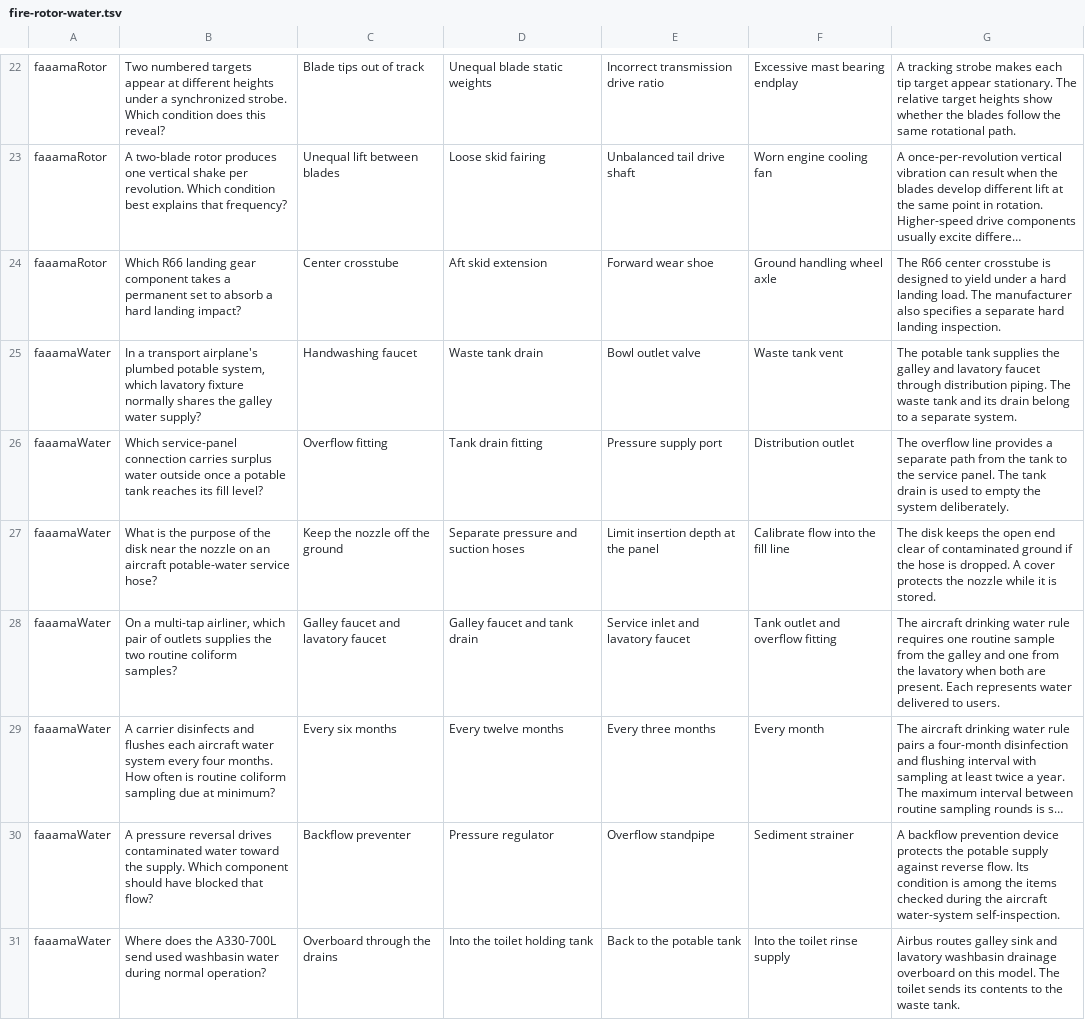
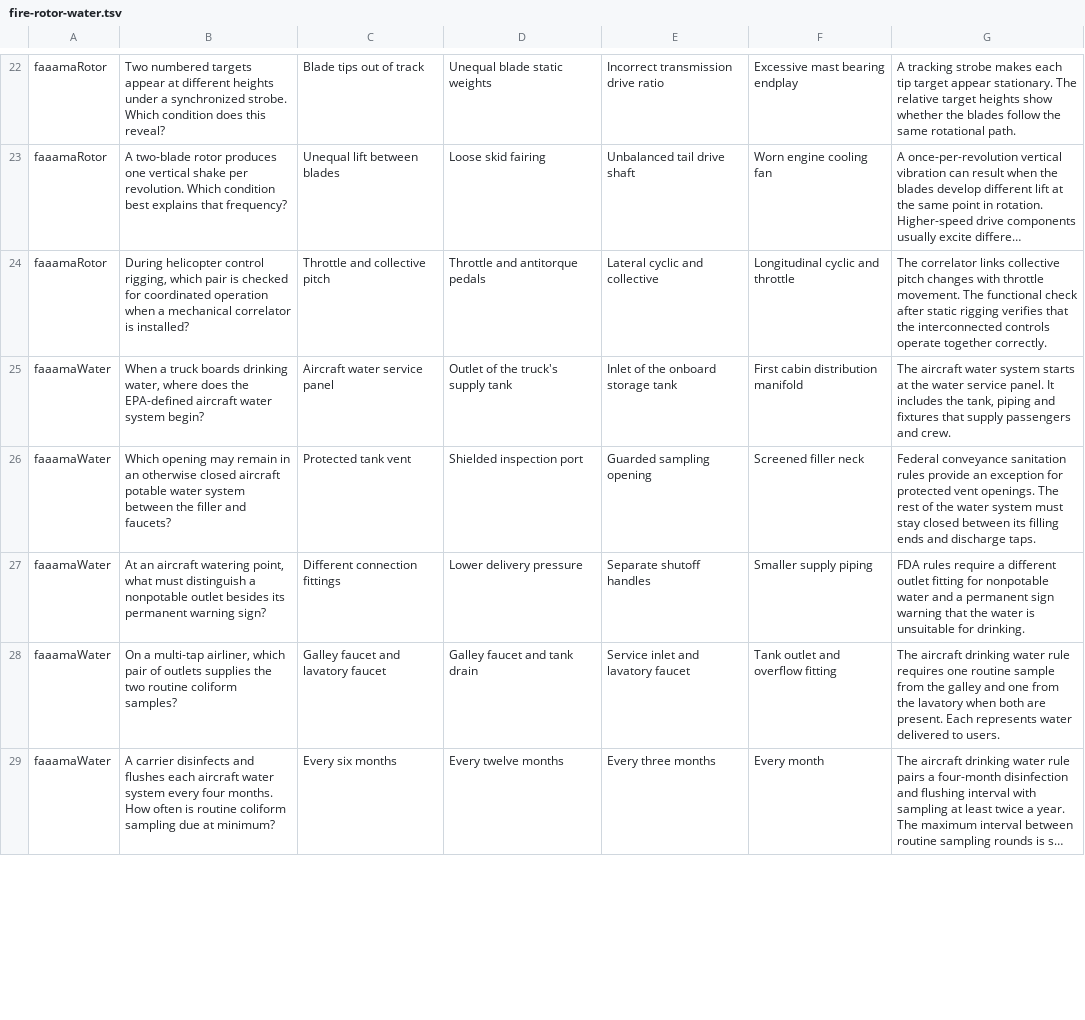
Before and after one commit to johnbr0phy/driving-test-app, a TSV file: tools/practice/faaama/fire-rotor-water.tsv, drawn as a sheet; only a part is shown, gaps mark what is left out; long unchanged cells end in …; removed rows and columns are numbered as before the commit, all else as after; the diff covers the shown part only; the diff names each change by its address in the sheet, - before the commit and + after, or states it on an @@ line.

```diff
--- a/tools/practice/faaama/fire-rotor-water.tsv
+++ b/tools/practice/faaama/fire-rotor-water.tsv
-row 24: faaamaRotor | Which R66 landing gear component takes a permanent set to absorb a hard landing impact? | Center crosstube | Aft skid extension | Forward wear shoe | Ground handling wheel axle | The R66 center crosstube is designed to yield under a hard landing load. The manufacturer also specifies a separate hard landing inspection.
-row 25: faaamaWater | In a transport airplane's plumbed potable system, which lavatory fixture normally shares the galley water supply? | Handwashing faucet | Waste tank drain | Bowl outlet valve | Waste tank vent | The potable tank supplies the galley and lavatory faucet through distribution piping. The waste tank and its drain belong to a separate system.
-row 26: faaamaWater | Which service-panel connection carries surplus water outside once a potable tank reaches its fill level? | Overflow fitting | Tank drain fitting | Pressure supply port | Distribution outlet | The overflow line provides a separate path from the tank to the service panel. The tank drain is used to empty the system deliberately.
-row 27: faaamaWater | What is the purpose of the disk near the nozzle on an aircraft potable-water service hose? | Keep the nozzle off the ground | Separate pressure and suction hoses | Limit insertion depth at the panel | Calibrate flow into the fill line | The disk keeps the open end clear of contaminated ground if the hose is dropped. A cover protects the nozzle while it is stored.
+row 24: faaamaRotor | During helicopter control rigging, which pair is checked for coordinated operation when a mechanical correlator is installed? | Throttle and collective pitch | Throttle and antitorque pedals | Lateral cyclic and collective | Longitudinal cyclic and throttle | The correlator links collective pitch changes with throttle movement. The functional check after static rigging verifies that the interconnected controls operate together correctly.
+row 25: faaamaWater | When a truck boards drinking water, where does the EPA-defined aircraft water system begin? | Aircraft water service panel | Outlet of the truck's supply tank | Inlet of the onboard storage tank | First cabin distribution manifold | The aircraft water system starts at the water service panel. It includes the tank, piping and fixtures that supply passengers and crew.
+row 26: faaamaWater | Which opening may remain in an otherwise closed aircraft potable water system between the filler and faucets? | Protected tank vent | Shielded inspection port | Guarded sampling opening | Screened filler neck | Federal conveyance sanitation rules provide an exception for protected vent openings. The rest of the water system must stay closed between its filling ends and discharge taps.
+row 27: faaamaWater | At an aircraft watering point, what must distinguish a nonpotable outlet besides its permanent warning sign? | Different connection fittings | Lower delivery pressure | Separate shutoff handles | Smaller supply piping | FDA rules require a different outlet fitting for nonpotable water and a permanent sign warning that the water is unsuitable for drinking.
-row 30: faaamaWater | A pressure reversal drives contaminated water toward the supply. Which component should have blocked that flow? | Backflow preventer | Pressure regulator | Overflow standpipe | Sediment strainer | A backflow prevention device protects the potable supply against reverse flow. Its condition is among the items checked during the aircraft water-system self-inspection.
-row 31: faaamaWater | Where does the A330-700L send used washbasin water during normal operation? | Overboard through the drains | Into the toilet holding tank | Back to the potable tank | Into the toilet rinse supply | Airbus routes galley sink and lavatory washbasin drainage overboard on this model. The toilet sends its contents to the waste tank.
```
Also changed, not shown: 6 added rows and 4 removed rows elsewhere in this file, tools/practice/faaama/avionics-fuel-ice.tsv, tools/practice/faaama/structures-inspection.tsv, 3 other files.
